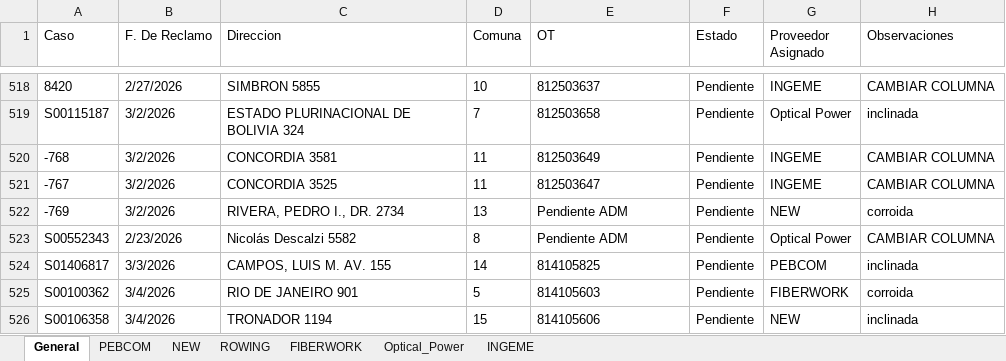
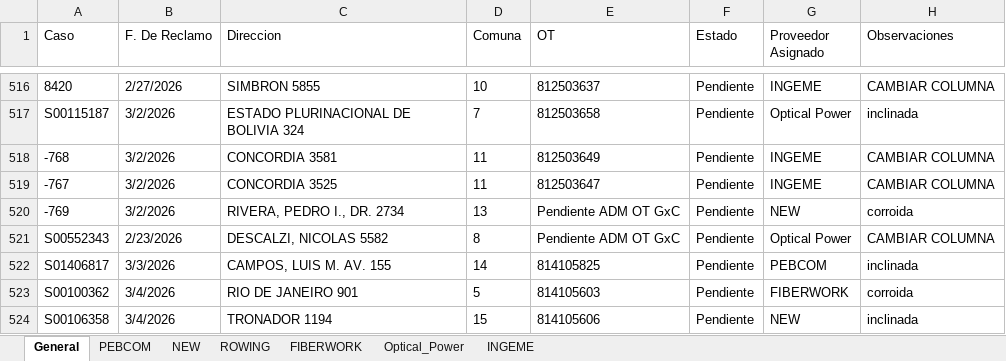
Before and after one commit to gestiondereclamosteco/pendientes_mantenimiento, an Excel workbook: mapa_interactivo.xlsx, sheet General, drawn as a sheet; only a part is shown, gaps mark what is left out; values as stored, in another font and other column widths than the file's, no borders; addresses are those after the commit; the diff covers the shown part only; the diff names each change by its address in the sheet, - before the commit and + after, or states it on an @@ line.

Commit message:
Actualizacion automatica del mapa (2026-06-03 11:57:43)

```diff
--- a/mapa_interactivo.xlsx (sheet General)
+++ b/mapa_interactivo.xlsx (sheet General)
-E520:E521 (OT): Pendiente ADM
+E520:E521 (OT): Pendiente ADM OT GxC
-C521 (Direccion): Nicolás Descalzi 5582
+C521 (Direccion): DESCALZI, NICOLAS 5582
```
Also changed, not shown: 2 removed rows and 8 edited cells elsewhere in this sheet, sheet NEW, sheet PEBCOM, sheet Optical_Power, sheet ROWING, 1 other file.
